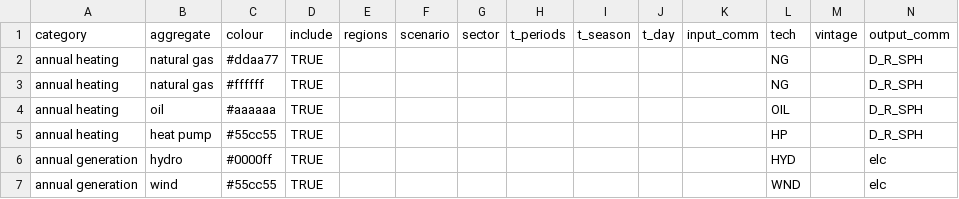
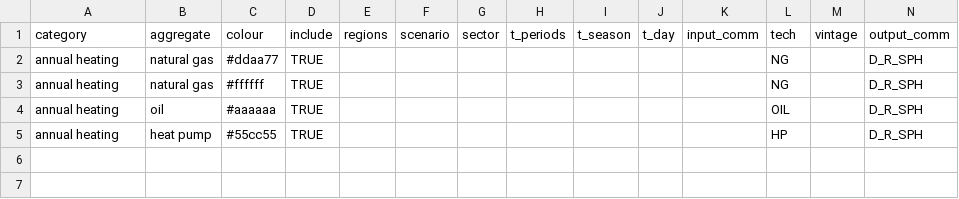
Before and after one commit to idelder/results_aggregation, a CSV file: config/flow_out.csv, drawn as a sheet.

```diff
--- a/config/flow_out.csv
+++ b/config/flow_out.csv
@@ -5,3 +5 @@ annual heating,oil,#aaaaaa,TRUE,,,,,,,,OIL,,D_R_SPH
 annual heating,heat pump,#55cc55,TRUE,,,,,,,,HP,,D_R_SPH
-annual generation,hydro,#0000ff,TRUE,,,,,,,,HYD,,elc
-annual generation,wind,#55cc55,TRUE,,,,,,,,WND,,elc
```
Also changed, not shown: 8 other files.
